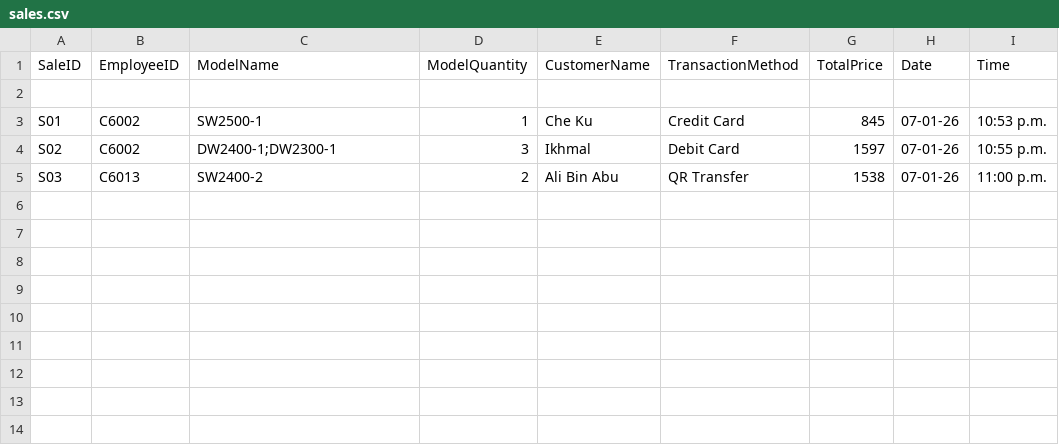
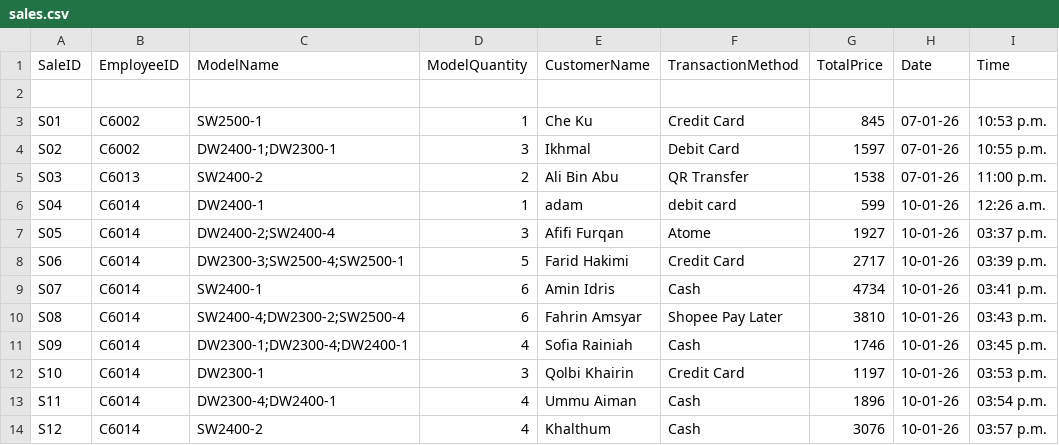
Before and after one commit to Khytron/Store-Management-System-7FOP, a CSV file: csv_database/sales.csv, drawn as a sheet; the diff names each change by its address in the sheet, - before the commit and + after, or states it on an @@ line.

Commit message:
add new sales record

```diff
--- a/csv_database/sales.csv
+++ b/csv_database/sales.csv
+row 6: S04 | C6014 | DW2400-1 | 1 | adam | debit card | 599 | 10-01-26 | 12:26 a.m.
+row 7: S05 | C6014 | DW2400-2;SW2400-4 | 3 | Afifi Furqan | Atome | 1927 | 10-01-26 | 03:37 p.m.
+row 8: S06 | C6014 | DW2300-3;SW2500-4;SW2500-1 | 5 | Farid Hakimi | Credit Card | 2717 | 10-01-26 | 03:39 p.m.
+row 9: S07 | C6014 | SW2400-1 | 6 | Amin Idris | Cash | 4734 | 10-01-26 | 03:41 p.m.
+row 10: S08 | C6014 | SW2400-4;DW2300-2;SW2500-4 | 6 | Fahrin Amsyar | Shopee Pay Later | 3810 | 10-01-26 | 03:43 p.m.
+row 11: S09 | C6014 | DW2300-1;DW2300-4;DW2400-1 | 4 | Sofia Rainiah | Cash | 1746 | 10-01-26 | 03:45 p.m.
+row 12: S10 | C6014 | DW2300-1 | 3 | Qolbi Khairin | Credit Card | 1197 | 10-01-26 | 03:53 p.m.
+row 13: S11 | C6014 | DW2300-4;DW2400-1 | 4 | Ummu Aiman | Cash | 1896 | 10-01-26 | 03:54 p.m.
+row 14: S12 | C6014 | SW2400-2 | 4 | Khalthum | Cash | 3076 | 10-01-26 | 03:57 p.m.
```
Also changed, not shown: csv_database/model.csv, 2 other files.
